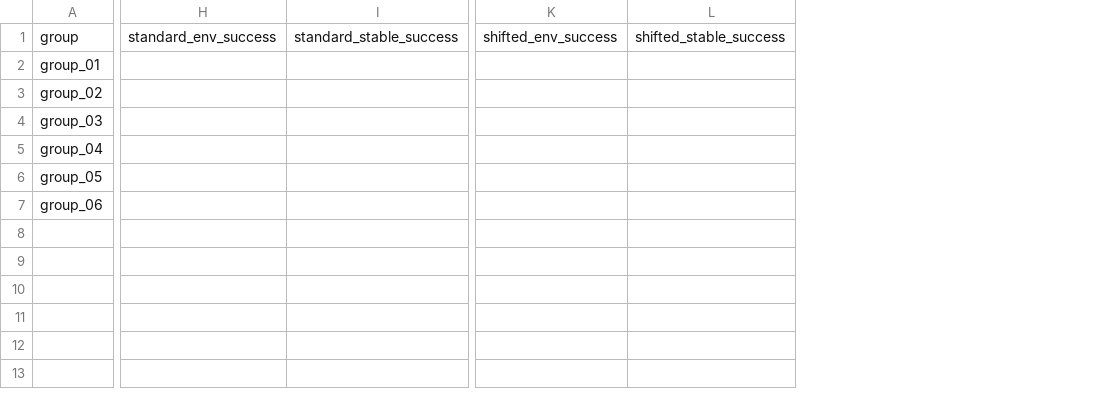
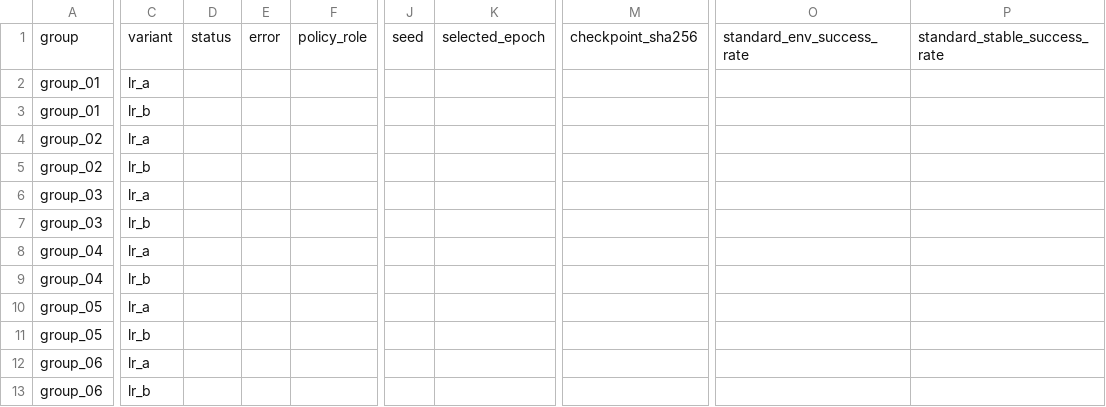
Before and after one commit to tsingqingyun/manipulation_lab, a CSV file: docs/class_results.csv, drawn as a sheet; only a part is shown, gaps mark what is left out; removed rows and columns are numbered as before the commit, all else as after; rows hold the shown columns only; the diff covers the shown part only; the diff names each change by its address in the sheet, - before the commit and + after, or states it on an @@ line.

```diff
--- a/docs/class_results.csv
+++ b/docs/class_results.csv
+column C, rows 1-2: variant | lr_a; rows 5-6: lr_b | lr_a; rows 9-10: lr_b | lr_a; row 12: lr_a
+column D, row 1: status
+column E, row 1: error
+column F, row 1: policy_role
+column J, row 1: seed
+column K, row 1: selected_epoch
+column M, row 1: checkpoint_sha256
-column H, row 1: standard_env_success
-column I, row 1: standard_stable_success
+column O, row 1: standard_env_success_rate
+column P, row 1: standard_stable_success_rate
-column K, row 1: shifted_env_success
-column L, row 1: shifted_stable_success
+row 3: group_01 | lr_b
+row 4: group_02 | lr_a
+row 7: group_03 | lr_b
+row 8: group_04 | lr_a
+row 11: group_05 | lr_b
+row 13: group_06 | lr_b
```
Also changed, not shown: 7 added columns elsewhere in this file, 29 other files.
